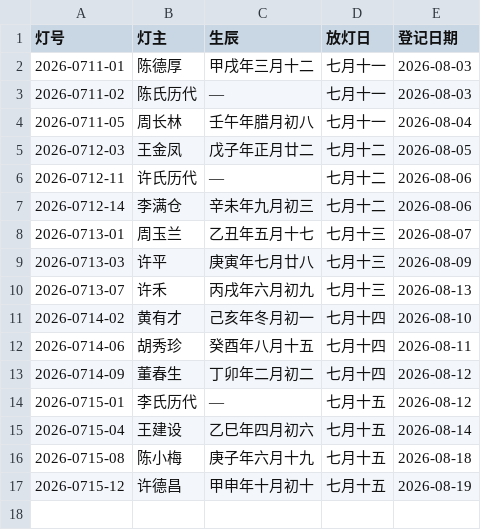
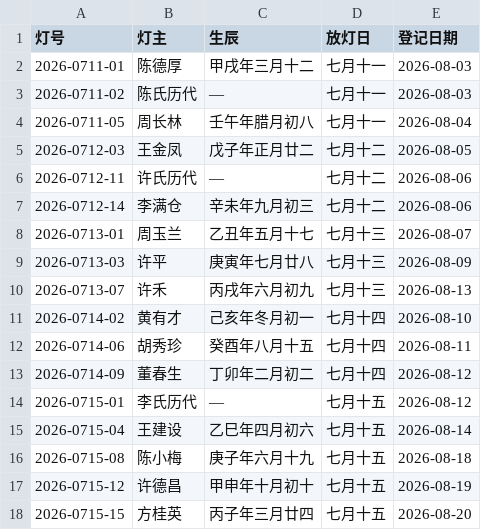
Before and after one commit to xuhe06/bailudu-zupu, a CSV file: lanterns/2026.csv, drawn as a sheet; the diff names each change by its address in the sheet, - before the commit and + after, or states it on an @@ line.

Commit message:
加灯：2026-0715-15（2026-08-20 10:15 登记）
来源：网站表单

```diff
--- a/lanterns/2026.csv
+++ b/lanterns/2026.csv
+row 18: 2026-0715-15 | 方桂英 | 丙子年三月廿四 | 七月十五 | 2026-08-20
```
